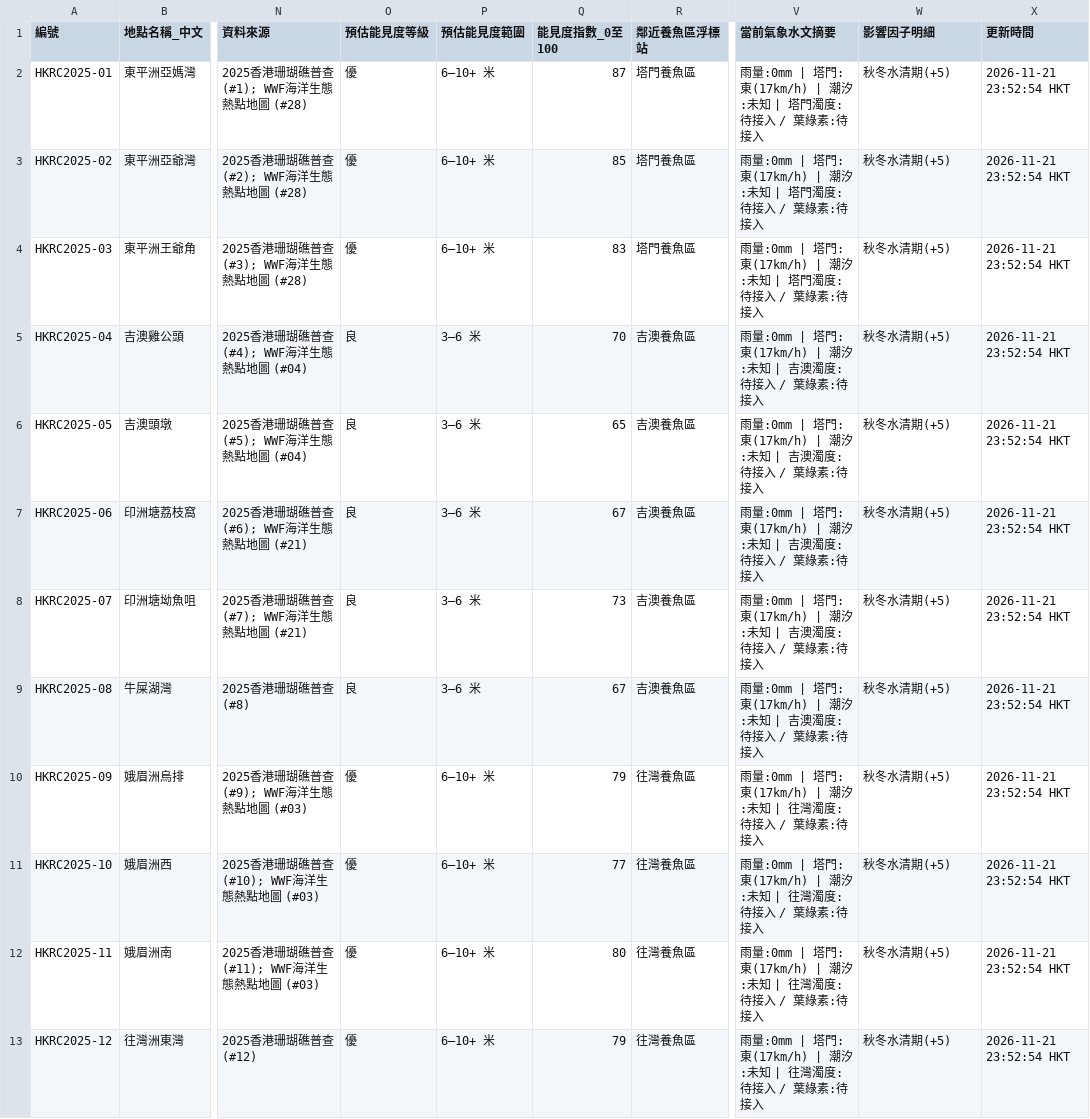
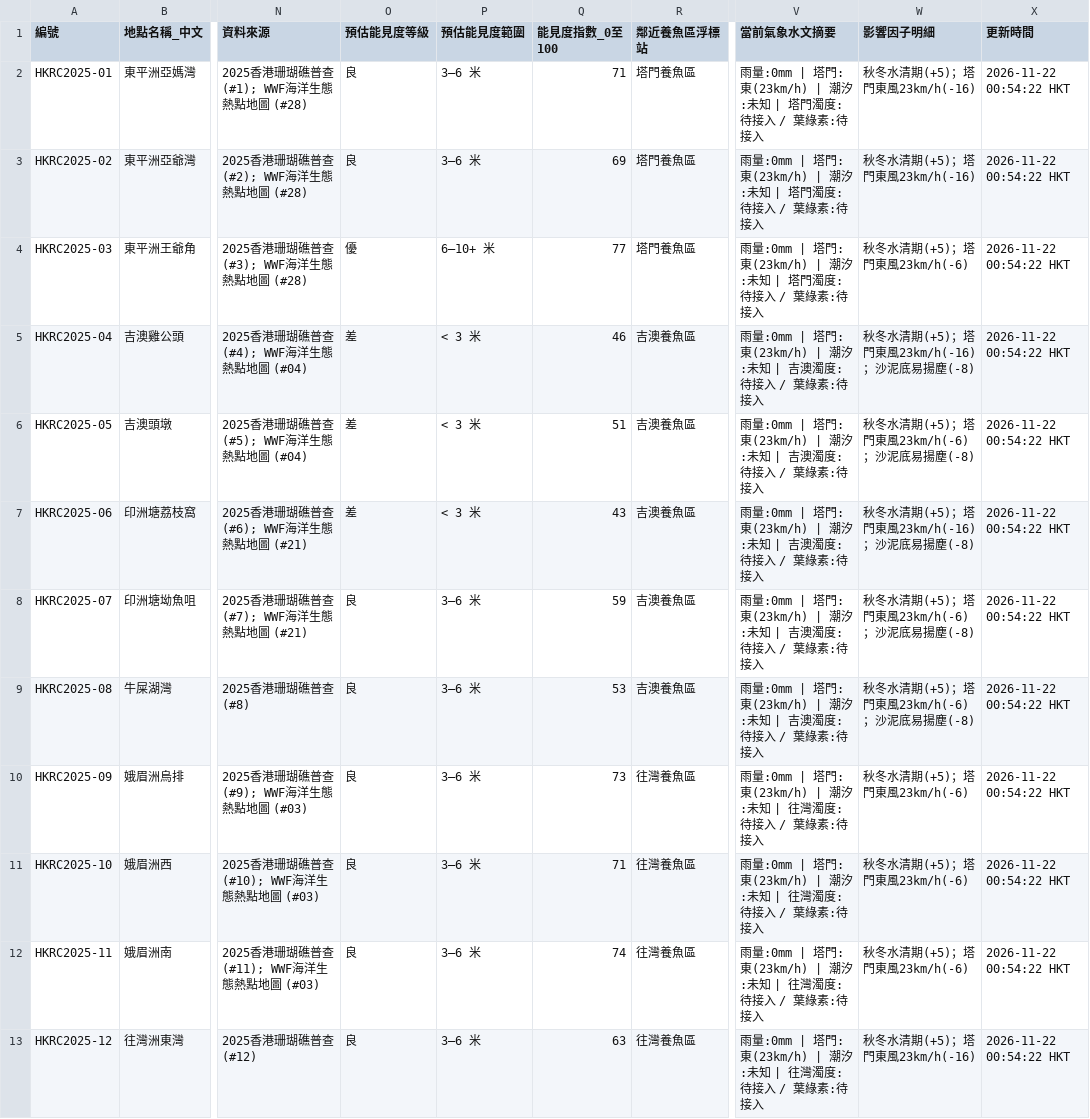
Before and after one commit to chanswc-sys/hk-dive-visibility-api, a CSV file: visibility_latest.csv, drawn as a sheet; only a part is shown, gaps mark what is left out; the diff covers the shown part only; the diff names each change by its address in the sheet, - before the commit and + after, or states it on an @@ line.

```diff
--- a/visibility_latest.csv
+++ b/visibility_latest.csv
-O2:O3 (預估能見度等級): 優
+O2:O3 (預估能見度等級): 良
-P2:P3 (預估能見度範圍): 6–10+ 米
+P2:P3 (預估能見度範圍): 3–6 米
-Q2 (能見度指數_0至100): 87
+Q2 (能見度指數_0至100): 71
-V2:V4 (當前氣象水文摘要): …塔門:東(17km/h) | 潮汐:…
+V2:V4 (當前氣象水文摘要): …塔門:東(23km/h) | 潮汐:…
-W2:W3 (影響因子明細): 秋冬水清期(+5)
+W2:W3 (影響因子明細): 秋冬水清期(+5)；塔門東風23km/h(-16)
-X2:X13 (更新時間): 2026-11-21 23:52:54 HKT
+X2:X13 (更新時間): 2026-11-22 00:54:22 HKT
-Q3 (能見度指數_0至100): 85
+Q3 (能見度指數_0至100): 69
-Q4 (能見度指數_0至100): 83
+Q4 (能見度指數_0至100): 77
-W4 (影響因子明細): 秋冬水清期(+5)
+W4 (影響因子明細): 秋冬水清期(+5)；塔門東風23km/h(-6)
-O5:O7 (預估能見度等級): 良
+O5:O7 (預估能見度等級): 差
-P5:P7 (預估能見度範圍): 3–6 米
+P5:P7 (預估能見度範圍): < 3 米
-Q5 (能見度指數_0至100): 70
+Q5 (能見度指數_0至100): 46
-V5:V9 (當前氣象水文摘要): …塔門:東(17km/h) | 潮汐:…
+V5:V9 (當前氣象水文摘要): …塔門:東(23km/h) | 潮汐:…
-W5 (影響因子明細): 秋冬水清期(+5)
+W5 (影響因子明細): 秋冬水清期(+5)；塔門東風23km/h(-16)；沙泥底易揚塵(-8)
-Q6 (能見度指數_0至100): 65
+Q6 (能見度指數_0至100): 51
-W6 (影響因子明細): 秋冬水清期(+5)
+W6 (影響因子明細): 秋冬水清期(+5)；塔門東風23km/h(-6)；沙泥底易揚塵(-8)
-Q7 (能見度指數_0至100): 67
+Q7 (能見度指數_0至100): 43
-W7 (影響因子明細): 秋冬水清期(+5)
+W7 (影響因子明細): 秋冬水清期(+5)；塔門東風23km/h(-16)；沙泥底易揚塵(-8)
-Q8 (能見度指數_0至100): 73
+Q8 (能見度指數_0至100): 59
-W8:W9 (影響因子明細): 秋冬水清期(+5)
+W8:W9 (影響因子明細): 秋冬水清期(+5)；塔門東風23km/h(-6)；沙泥底易揚塵(-8)
-Q9 (能見度指數_0至100): 67
+Q9 (能見度指數_0至100): 53
-O10:O13 (預估能見度等級): 優
+O10:O13 (預估能見度等級): 良
-P10:P13 (預估能見度範圍): 6–10+ 米
+P10:P13 (預估能見度範圍): 3–6 米
-Q10 (能見度指數_0至100): 79
+Q10 (能見度指數_0至100): 73
-V10:V13 (當前氣象水文摘要): …塔門:東(17km/h) | 潮汐:…
+V10:V13 (當前氣象水文摘要): …塔門:東(23km/h) | 潮汐:…
-W10:W12 (影響因子明細): 秋冬水清期(+5)
+W10:W12 (影響因子明細): 秋冬水清期(+5)；塔門東風23km/h(-6)
-Q11 (能見度指數_0至100): 77
+Q11 (能見度指數_0至100): 71
-Q12 (能見度指數_0至100): 80
+Q12 (能見度指數_0至100): 74
-Q13 (能見度指數_0至100): 79
+Q13 (能見度指數_0至100): 63
-W13 (影響因子明細): 秋冬水清期(+5)
+W13 (影響因子明細): 秋冬水清期(+5)；塔門東風23km/h(-16)
```
Also changed, not shown: 108 edited cells elsewhere in this file, dive_sites_visibility_latest.csv, 2 other files.
